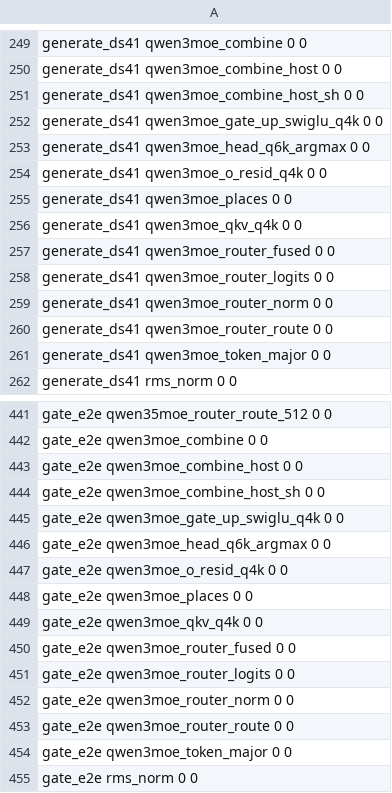
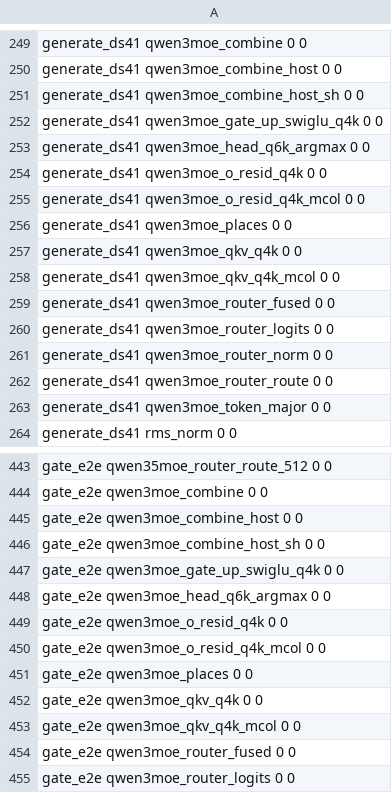
Before and after one commit to midagedev/bloomery, a TSV file: tools/ref/ptx-shapes.tsv, drawn as a sheet; only a part is shown, gaps mark what is left out; the shorter side is filled out with more unchanged rows; the diff names each change by its address in the sheet, - before the commit and + after, or states it on an @@ line.

```diff
--- a/tools/ref/ptx-shapes.tsv
+++ b/tools/ref/ptx-shapes.tsv
+row 255: generate_ds41 qwen3moe_o_resid_q4k_mcol 0 0
+row 258: generate_ds41 qwen3moe_qkv_q4k_mcol 0 0
+row 450: gate_e2e qwen3moe_o_resid_q4k_mcol 0 0
+row 453: gate_e2e qwen3moe_qkv_q4k_mcol 0 0
```
Also changed, not shown: 2 other files.
